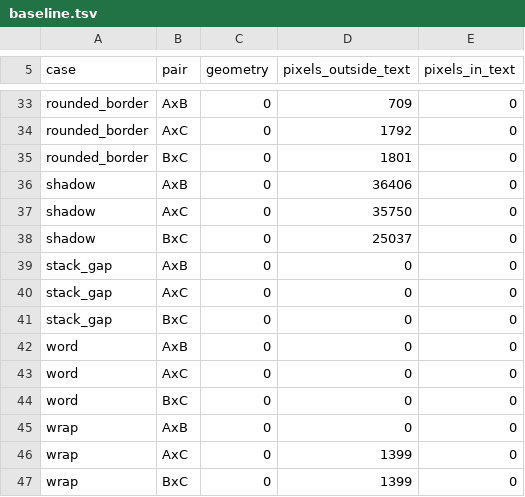
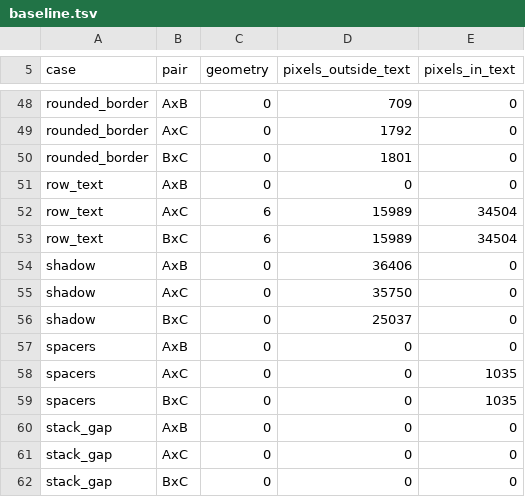
Before and after one commit to thebunnylab/bunny_ui, a TSV file: fidelity/baseline.tsv, drawn as a sheet; only a part is shown, gaps mark what is left out; the shorter side is filled out with more unchanged rows; the diff covers the shown part only; the diff names each change by its address in the sheet, - before the commit and + after, or states it on an @@ line.

Commit message:
test(fidelity): seven layout cases — the boxes a web page is made of
overflow (fixed boxes wider than their row, at the start and centred,
a squeezed flexible box, a column taller than its frame), nested
(a header with a spacer, a sidebar beside a column, a centred column),
spacers, fill (open widths, a capped one, two sharing a row), baseline
(mixed sizes, a column's first line), layers (a pile's alignment, a
badge in a corner, a rule along the bottom) and row_text (a settings
row, a message whose text wraps beside an avatar, a truncated title).

What they found in the engine's own layout is recorded, not fixed: a
child wider than a centring frame starts at the leading edge; a
baseline row measures its height without the shift it placed; text in
a row keeps its natural width.

```diff
--- a/fidelity/baseline.tsv
+++ b/fidelity/baseline.tsv
+row 51: row_text | AxB | 0 | 0 | 0
+row 52: row_text | AxC | 6 | 15989 | 34504
+row 53: row_text | BxC | 6 | 15989 | 34504
+row 57: spacers | AxB | 0 | 0 | 0
+row 58: spacers | AxC | 0 | 0 | 1035
+row 59: spacers | BxC | 0 | 0 | 1035
```
Also changed, not shown: 15 added rows elsewhere in this file, 14 other files.
